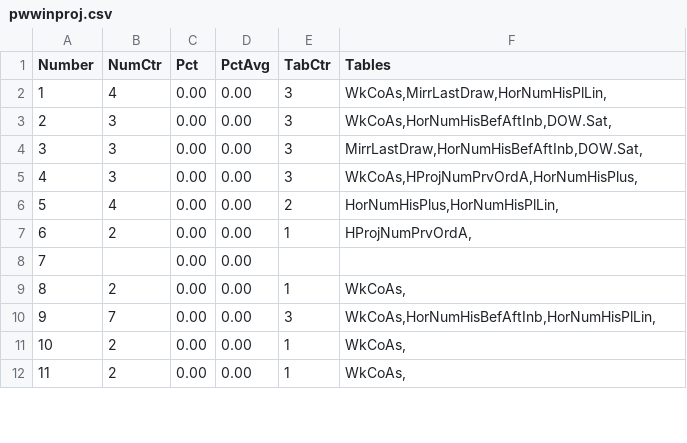
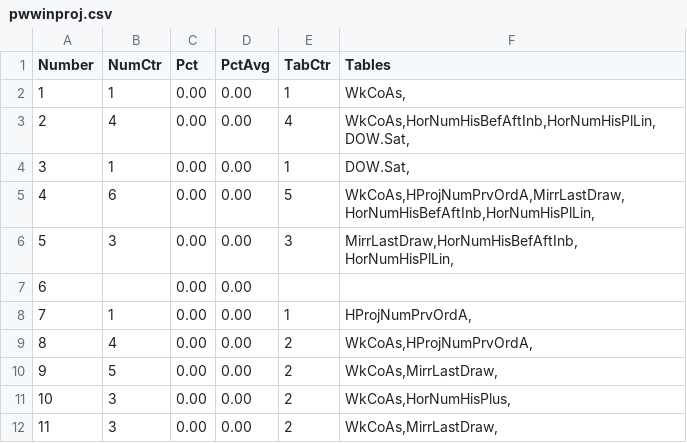
Before and after one commit to csnlcbtt/wix, a CSV file: csv/pwwinproj.csv, drawn as a sheet; only a part is shown; the diff covers the shown part only.

```diff
--- a/csv/pwwinproj.csv
+++ b/csv/pwwinproj.csv
@@ -1,12 +1,12 @@
 "Number","NumCtr","Pct","PctAvg","TabCtr","Tables"
-1,4,0.00,0.00,3,"WkCoAs,MirrLastDraw,HorNumHisPlLin,"
-2,3,0.00,0.00,3,"WkCoAs,HorNumHisBefAftInb,DOW.Sat,"
-3,3,0.00,0.00,3,"MirrLastDraw,HorNumHisBefAftInb,DOW.Sat,"
-4,3,0.00,0.00,3,"WkCoAs,HProjNumPrvOrdA,HorNumHisPlus,"
-5,4,0.00,0.00,2,"HorNumHisPlus,HorNumHisPlLin,"
-6,2,0.00,0.00,1,"HProjNumPrvOrdA,"
-7,,0.00,0.00,,
-8,2,0.00,0.00,1,"WkCoAs,"
-9,7,0.00,0.00,3,"WkCoAs,HorNumHisBefAftInb,HorNumHisPlLin,"
-10,2,0.00,0.00,1,"WkCoAs,"
-11,2,0.00,0.00,1,"WkCoAs,"
+1,1,0.00,0.00,1,"WkCoAs,"
+2,4,0.00,0.00,4,"WkCoAs,HorNumHisBefAftInb,HorNumHisPlLin,DOW.Sat,"
+3,1,0.00,0.00,1,"DOW.Sat,"
+4,6,0.00,0.00,5,"WkCoAs,HProjNumPrvOrdA,MirrLastDraw,HorNumHisBefAftInb,HorNumHisPlLin,"
+5,3,0.00,0.00,3,"MirrLastDraw,HorNumHisBefAftInb,HorNumHisPlLin,"
+6,,0.00,0.00,,
+7,1,0.00,0.00,1,"HProjNumPrvOrdA,"
+8,4,0.00,0.00,2,"WkCoAs,HProjNumPrvOrdA,"
+9,5,0.00,0.00,2,"WkCoAs,MirrLastDraw,"
+10,3,0.00,0.00,2,"WkCoAs,HorNumHisPlus,"
+11,3,0.00,0.00,2,"WkCoAs,MirrLastDraw,"
```
Also changed, not shown: 59 edited cells elsewhere in this file, csv/p2hznhist.csv, csv/p4hznhist.csv, 26 other files.
